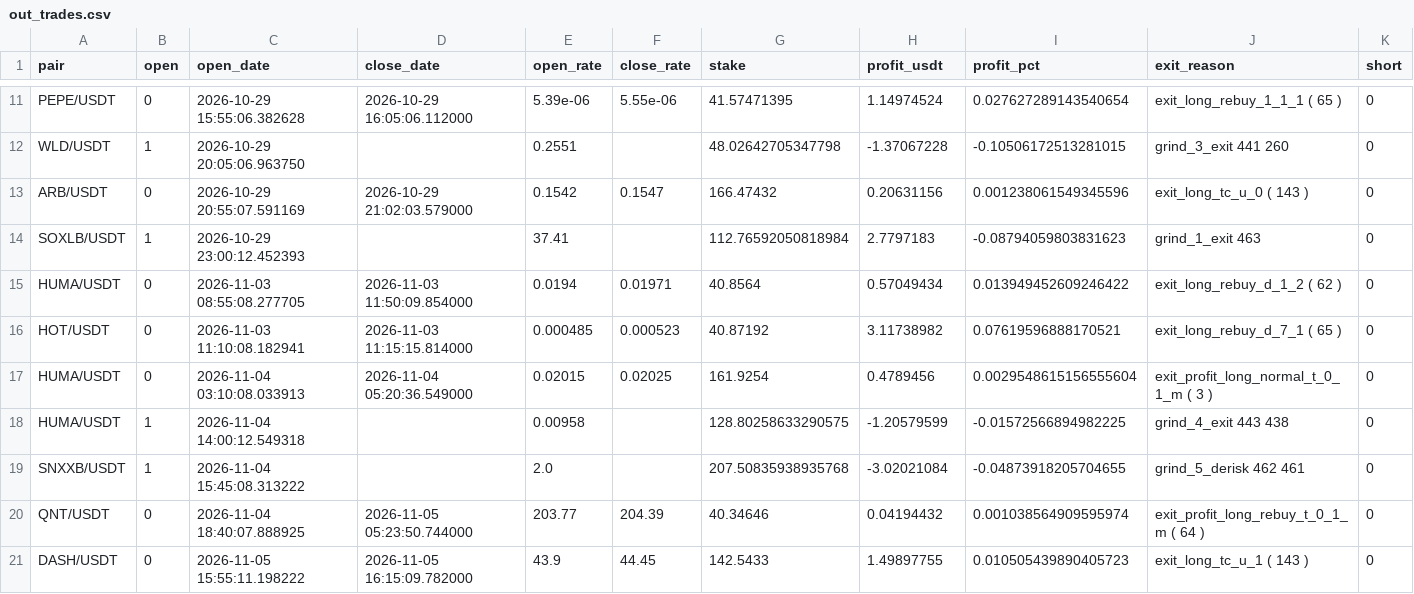
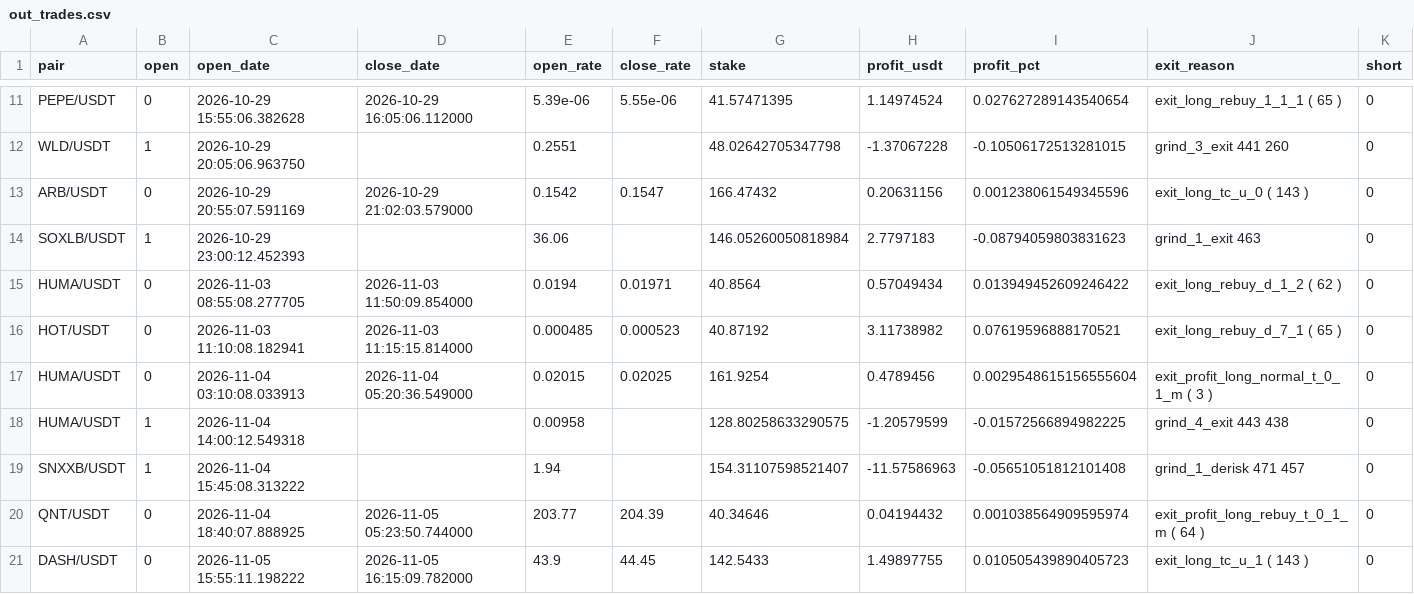
Before and after one commit to artemtatarintsev98/redline-bot, a CSV file: ft/nfi/out_trades.csv, drawn as a sheet; only a part is shown, gaps mark what is left out.

```diff
--- a/ft/nfi/out_trades.csv
+++ b/ft/nfi/out_trades.csv
@@ -13,3 +13,3 @@ WLD/USDT,1,2026-10-29 20:05:06.963750,,0.2551,,48.02642705347798,-1.37067228,-0.
 ARB/USDT,0,2026-10-29 20:55:07.591169,2026-10-29 21:02:03.579000,0.1542,0.1547,166.47432,0.20631156,0.001238061549345596,exit_long_tc_u_0 ( 143 ),0
-SOXLB/USDT,1,2026-10-29 23:00:12.452393,,37.41,,112.76592050818984,2.7797183,-0.08794059803831623,grind_1_exit 463,0
+SOXLB/USDT,1,2026-10-29 23:00:12.452393,,36.06,,146.05260050818984,2.7797183,-0.08794059803831623,grind_1_exit 463,0
 HUMA/USDT,0,2026-11-03 08:55:08.277705,2026-11-03 11:50:09.854000,0.0194,0.01971,40.8564,0.57049434,0.013949452609246422,exit_long_rebuy_d_1_2 ( 62 ),0
@@ -18,3 +18,3 @@ HUMA/USDT,0,2026-11-04 03:10:08.033913,2026-11-04 05:20:36.549000,0.02015,0.0202
 HUMA/USDT,1,2026-11-04 14:00:12.549318,,0.00958,,128.80258633290575,-1.20579599,-0.01572566894982225,grind_4_exit 443 438,0
-SNXXB/USDT,1,2026-11-04 15:45:08.313222,,2.0,,207.50835938935768,-3.02021084,-0.04873918205704655,grind_5_derisk 462 461,0
+SNXXB/USDT,1,2026-11-04 15:45:08.313222,,1.94,,154.31107598521407,-11.57586963,-0.05651051812101408,grind_1_derisk 471 457,0
 QNT/USDT,0,2026-11-04 18:40:07.888925,2026-11-05 05:23:50.744000,203.77,204.39,40.34646,0.04194432,0.001038564909595974,exit_profit_long_rebuy_t_0_1_m ( 64 ),0
```
Also changed, not shown: ft/nfi10k/out_trades.csv, 6 other files.
